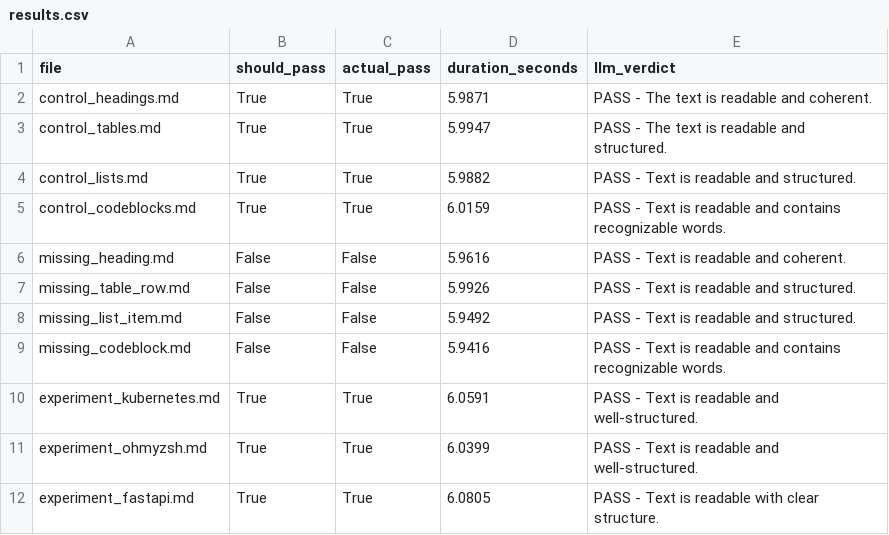
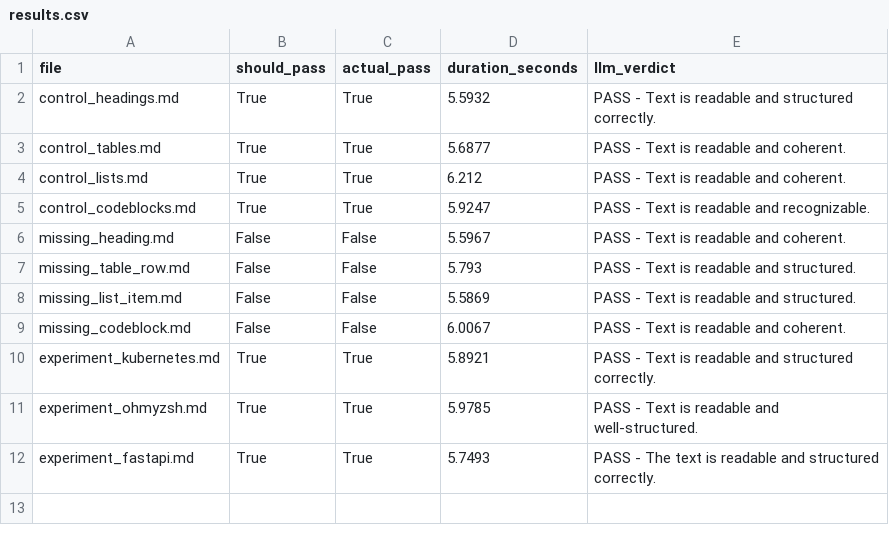
Before and after one commit to moharram123/Markdown2Pdf.Console-testing-framework, a CSV file: results/metrics/results.csv, drawn as a sheet.

```diff
--- a/results/metrics/results.csv
+++ b/results/metrics/results.csv
@@ -1,12 +1,12 @@
 file,should_pass,actual_pass,duration_seconds,llm_verdict
-control_headings.md,True,True,5.9871,PASS - The text is readable and coherent.
-control_tables.md,True,True,5.9947,PASS - The text is readable and structured.
-control_lists.md,True,True,5.9882,PASS - Text is readable and structured.
-control_codeblocks.md,True,True,6.0159,PASS - Text is readable and contains recognizable words.
-missing_heading.md,False,False,5.9616,PASS - Text is readable and coherent.
-missing_table_row.md,False,False,5.9926,PASS - Text is readable and structured.
-missing_list_item.md,False,False,5.9492,PASS - Text is readable and structured.
-missing_codeblock.md,False,False,5.9416,PASS - Text is readable and contains recognizable words.
-experiment_kubernetes.md,True,True,6.0591,PASS - Text is readable and well-structured.
-experiment_ohmyzsh.md,True,True,6.0399,PASS - Text is readable and well-structured.
-experiment_fastapi.md,True,True,6.0805,PASS - Text is readable with clear structure.
+control_headings.md,True,True,5.5932,PASS - Text is readable and structured correctly.
+control_tables.md,True,True,5.6877,PASS - Text is readable and coherent.
+control_lists.md,True,True,6.212,PASS - Text is readable and coherent.
+control_codeblocks.md,True,True,5.9247,PASS - Text is readable and recognizable.
+missing_heading.md,False,False,5.5967,PASS - Text is readable and coherent.
+missing_table_row.md,False,False,5.793,PASS - Text is readable and structured.
+missing_list_item.md,False,False,5.5869,PASS - Text is readable and structured.
+missing_codeblock.md,False,False,6.0067,PASS - Text is readable and coherent.
+experiment_kubernetes.md,True,True,5.8921,PASS - Text is readable and structured correctly.
+experiment_ohmyzsh.md,True,True,5.9785,PASS - Text is readable and well-structured.
+experiment_fastapi.md,True,True,5.7493,PASS - The text is readable and structured correctly.
```
Also changed, not shown: 13 other files.
